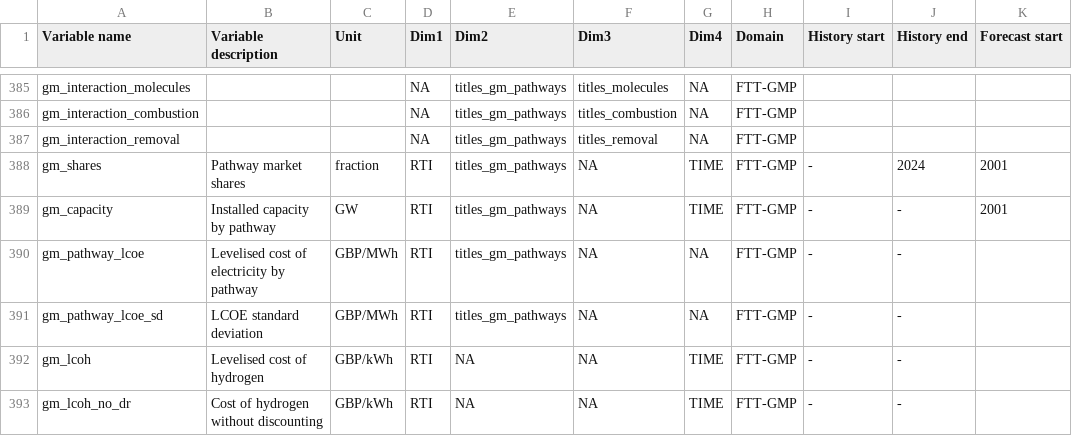
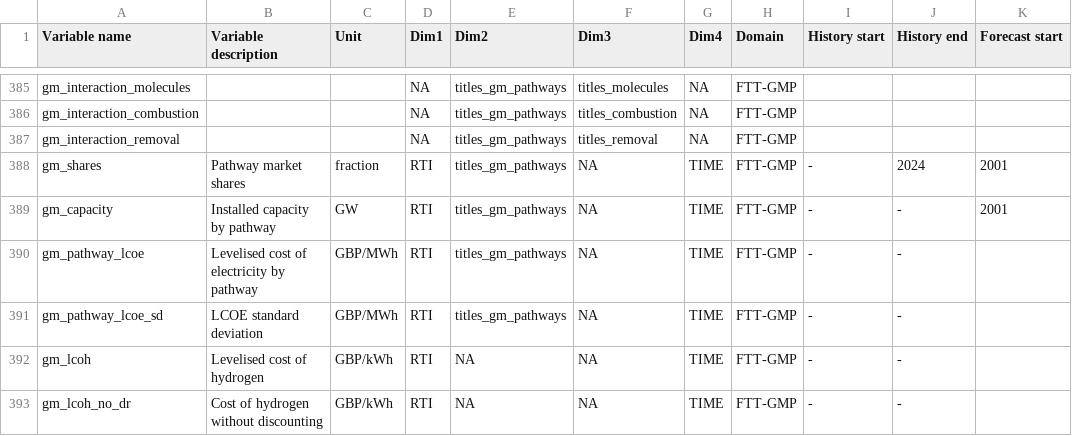
Before and after one commit to AEdwards476/FTT_StandAlone_GMP, a CSV file: Utilities/titles/VariableListing.csv, drawn as a sheet; only a part is shown, gaps mark what is left out; the diff names each change by its address in the sheet, - before the commit and + after, or states it on an @@ line.

Commit message:
Fix to pathway_lcoe dims

```diff
--- a/Utilities/titles/VariableListing.csv
+++ b/Utilities/titles/VariableListing.csv
-G390:G391 (Dim4): NA
+G390:G391 (Dim4): TIME
```
